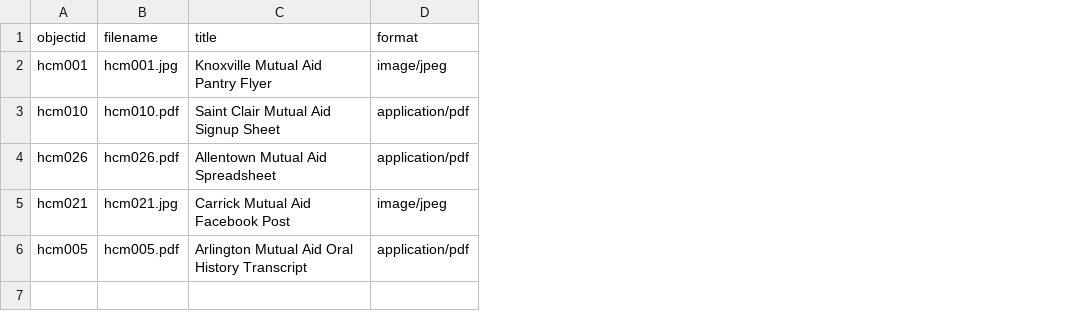
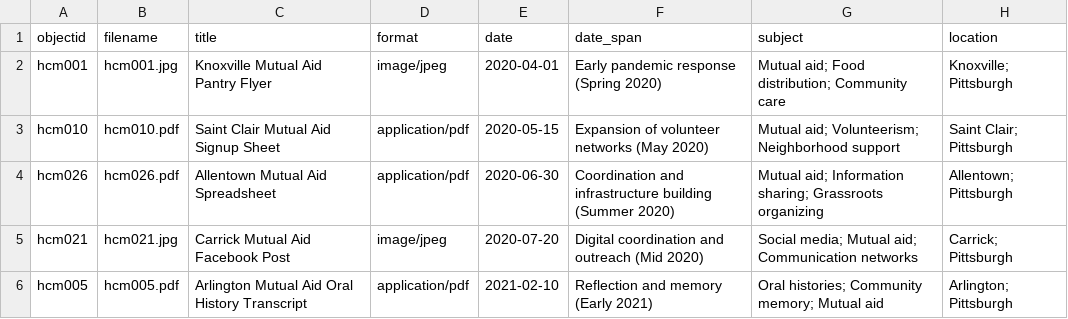
Before and after one commit to vbpr/hilltop-memory-collective-exhibit, a CSV file: _data/config-metadata.csv, drawn as a sheet; the diff names each change by its address in the sheet, - before the commit and + after, or states it on an @@ line.

Commit message:
Update config-metadata.csv

```diff
--- a/_data/config-metadata.csv
+++ b/_data/config-metadata.csv
+column E (date), rows 2-6: 2020-04-01 | 2020-05-15 | 2020-06-30 | 2020-07-20 | 2021-02-10
+column F (date_span), rows 2-6: Early pandemic response (Spring 2020) | Expansion of volunteer networks (May 2020) | Coordination and infrastructure building (Summer 2020) | Digital coordination and outreach (Mid 2020) | Reflection and memory (Early 2021)
+column G (subject), rows 2-6: Mutual aid; Food distribution; Community care | Mutual aid; Volunteerism; Neighborhood support | Mutual aid; Information sharing; Grassroots organizing | Social media; Mutual aid; Communication networks | Oral histories; Community memory; Mutual aid
+column H (location), rows 2-6: Knoxville; Pittsburgh | Saint Clair; Pittsburgh | Allentown; Pittsburgh | Carrick; Pittsburgh | Arlington; Pittsburgh
```
